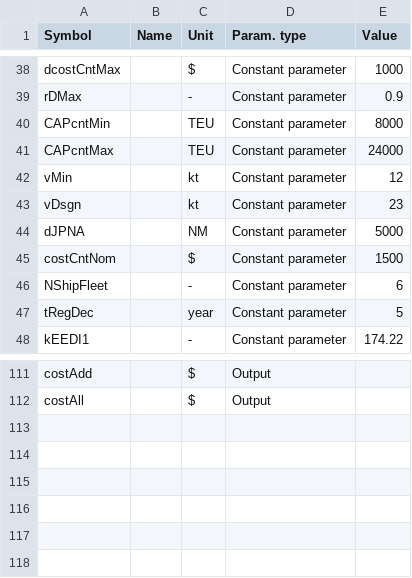
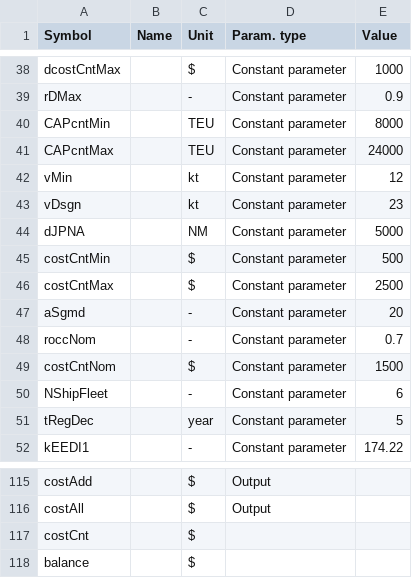
Before and after one commit to turn281/GHG-reduction-project, a CSV file: parameters/variableAll.csv, drawn as a sheet; only a part is shown, gaps mark what is left out; the diff names each change by its address in the sheet, - before the commit and + after, or states it on an @@ line.

```diff
--- a/parameters/variableAll.csv
+++ b/parameters/variableAll.csv
+row 45: costCntMin |  | $ | Constant parameter | 500
+row 46: costCntMax |  | $ | Constant parameter | 2500
+row 47: aSgmd |  | - | Constant parameter | 20
+row 48: roccNom |  | - | Constant parameter | 0.7
+row 117: costCnt |  | $
+row 118: balance |  | $
```
Also changed, not shown: 2 other files.
